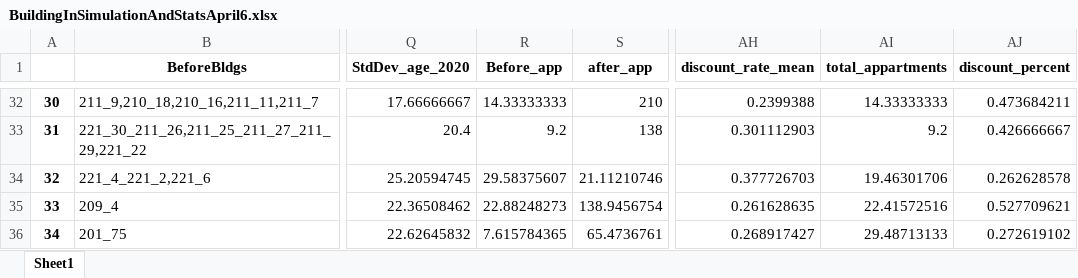
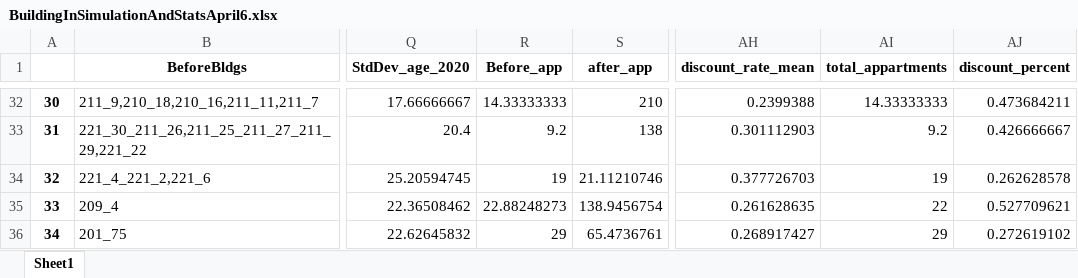
Before and after one commit to Shai2u/batyam_may2021, an Excel workbook: Data collection and engineering/BuildingInSimulationAndStatsApril6.xlsx, sheet Sheet1, drawn as a sheet; only a part is shown, gaps mark what is left out; values as stored, in another font and other column widths than the file's, no borders; the diff names each change by its address in the sheet, - before the commit and + after, or states it on an @@ line.

```diff
--- a/Data collection and engineering/BuildingInSimulationAndStatsApril6.xlsx (sheet Sheet1)
+++ b/Data collection and engineering/BuildingInSimulationAndStatsApril6.xlsx (sheet Sheet1)
-R34 (Before_app): 29.58375607
+R34 (Before_app): 19
-AI34 (total_appartments): 19.46301706
+AI34 (total_appartments): 19
-AI35 (total_appartments): 22.41572516
+AI35 (total_appartments): 22
-R36 (Before_app): 7.615784365
+R36 (Before_app): 29
-AI36 (total_appartments): 29.48713133
+AI36 (total_appartments): 29
```
Also changed, not shown: Data collection and engineering/OrigianlAgentsApril6_2021.xlsx, 12 other files.
